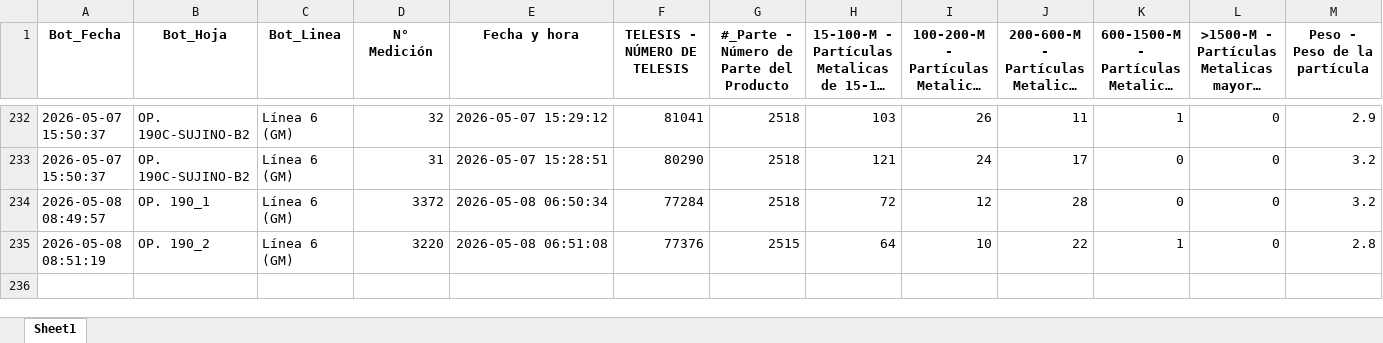
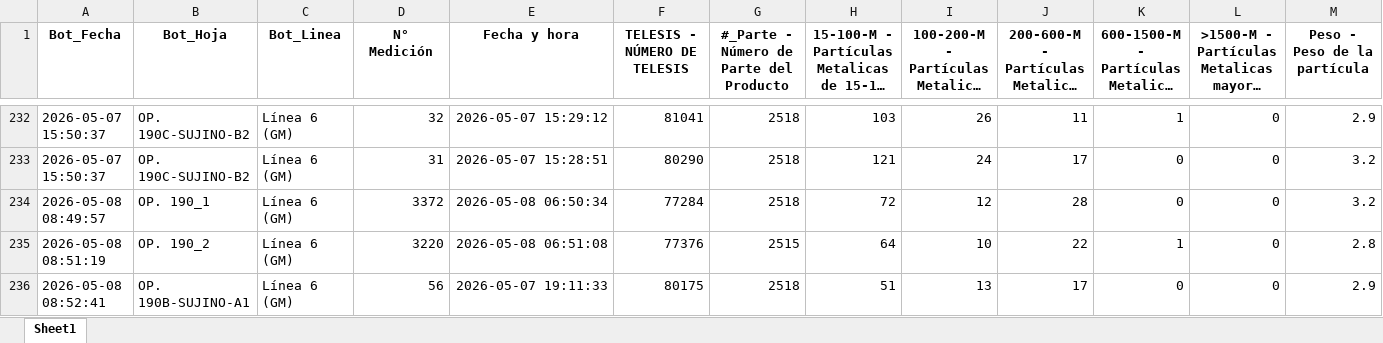
Before and after one commit to practicantecalidadtenango-boop/Sedimentos-Questum, an Excel workbook: BD_LECTURAS_LIVE.xlsx, sheet Sheet1, drawn as a sheet; only a part is shown, gaps mark what is left out; long unchanged cells end in …; values as stored, in another font and other column widths than the file's, no borders; rows hold the shown columns only; the diff names each change by its address in the sheet, - before the commit and + after, or states it on an @@ line.

Commit message:
Update SPC 08:52

```diff
--- a/BD_LECTURAS_LIVE.xlsx (sheet Sheet1)
+++ b/BD_LECTURAS_LIVE.xlsx (sheet Sheet1)
+row 236: 2026-05-08 08:52:41 | OP. 190B-SUJINO-A1 | Línea 6 (GM) | 56 | 2026-05-07 19:11:33 | 80175 | 2518 | 51 | 13 | 17 | 0 | 0 | 2.9
```
